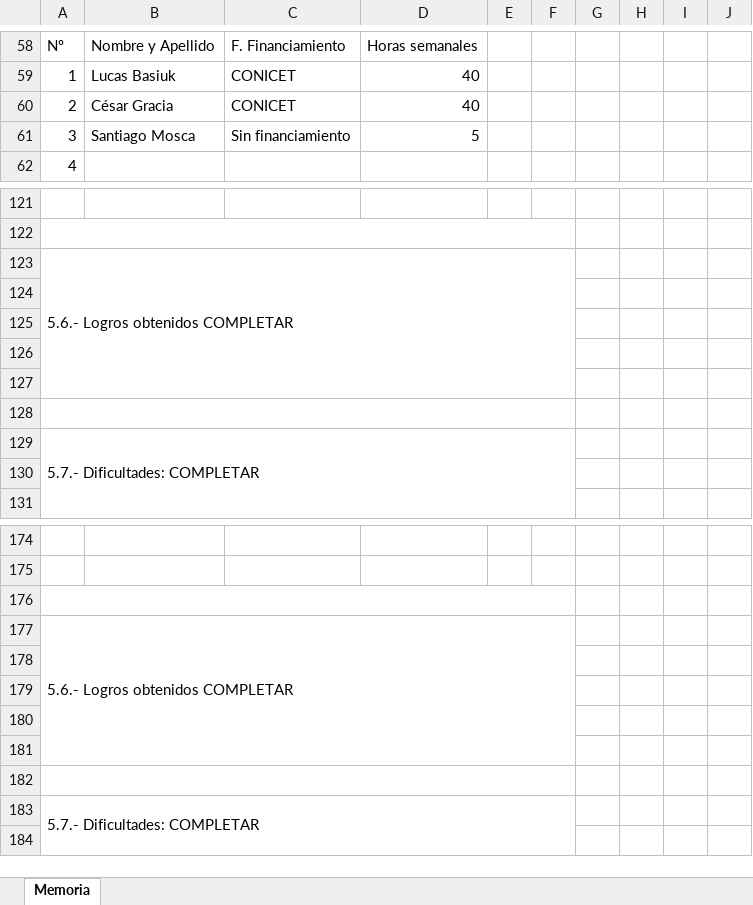
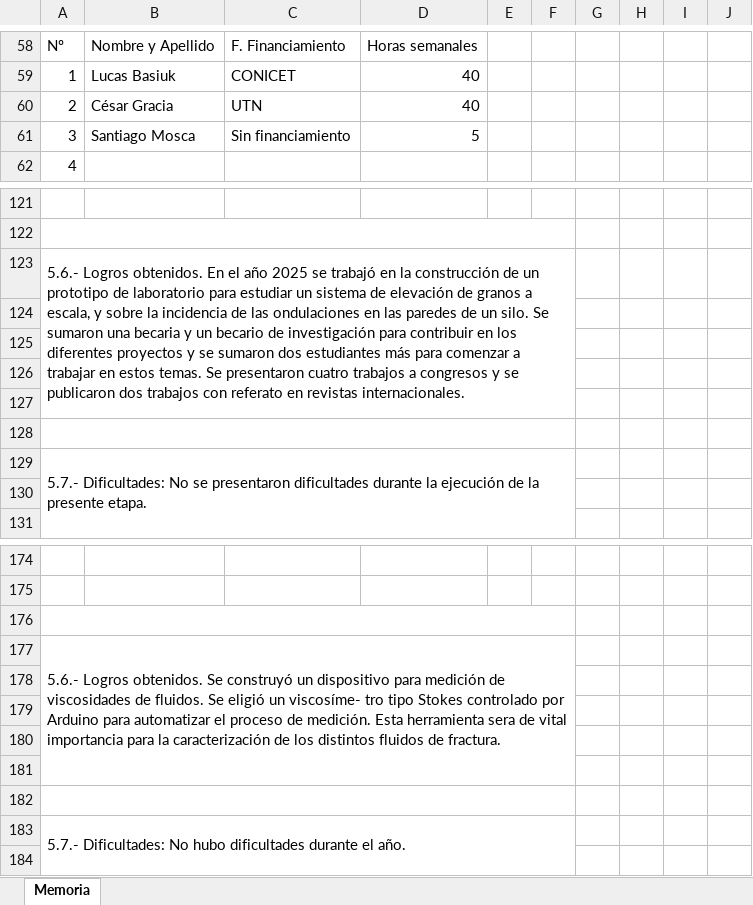
Before and after one commit to gmg-utn/memorias, an Excel workbook: 2025/aux/Formulario para Memoria 2025.xlsx, sheet Memoria, drawn as a sheet; only a part is shown, gaps mark what is left out; values as stored, in another font and other column widths than the file's, no borders; the diff covers the shown part only; the diff names each change by its address in the sheet, - before the commit and + after, or states it on an @@ line.

```diff
--- a/2025/aux/Formulario para Memoria 2025.xlsx (sheet Memoria)
+++ b/2025/aux/Formulario para Memoria 2025.xlsx (sheet Memoria)
-C60: CONICET
+C60: UTN
-A123: 5.6.- Logros obtenidos COMPLETAR
+A123: 5.6.- Logros obtenidos. En el año 2025 se trabajó en la construcción de un prototipo de laboratorio para estudiar un sistema de elevación de granos a escala, y sobre la incidencia de las ondulaciones en las paredes de un silo. Se sumaron una becaria y un becario de investigación para contribuir en los diferentes proyectos y se sumaron dos estudiantes más para comenzar a trabajar en estos temas. Se presentaron cuatro trabajos a congresos y se publicaron dos trabajos con referato en revistas internacionales.
-A129: 5.7.- Dificultades: COMPLETAR
+A129: 5.7.- Dificultades: No se presentaron dificultades durante la ejecución de la presente etapa.
-A177: 5.6.- Logros obtenidos COMPLETAR
+A177: 5.6.- Logros obtenidos. Se construyó un dispositivo para medición de viscosidades de fluidos. Se eligió un viscosíme- tro tipo Stokes controlado por Arduino para automatizar el proceso de medición. Esta herramienta sera de vital importancia para la caracterización de los distintos fluidos de fractura.
-A183: 5.7.- Dificultades: COMPLETAR
+A183: 5.7.- Dificultades: No hubo dificultades durante el año.
```
Also changed, not shown: 23 added rows, 11 removed rows, 10 edited cells and merged cells elsewhere in this sheet, 3 other files.
